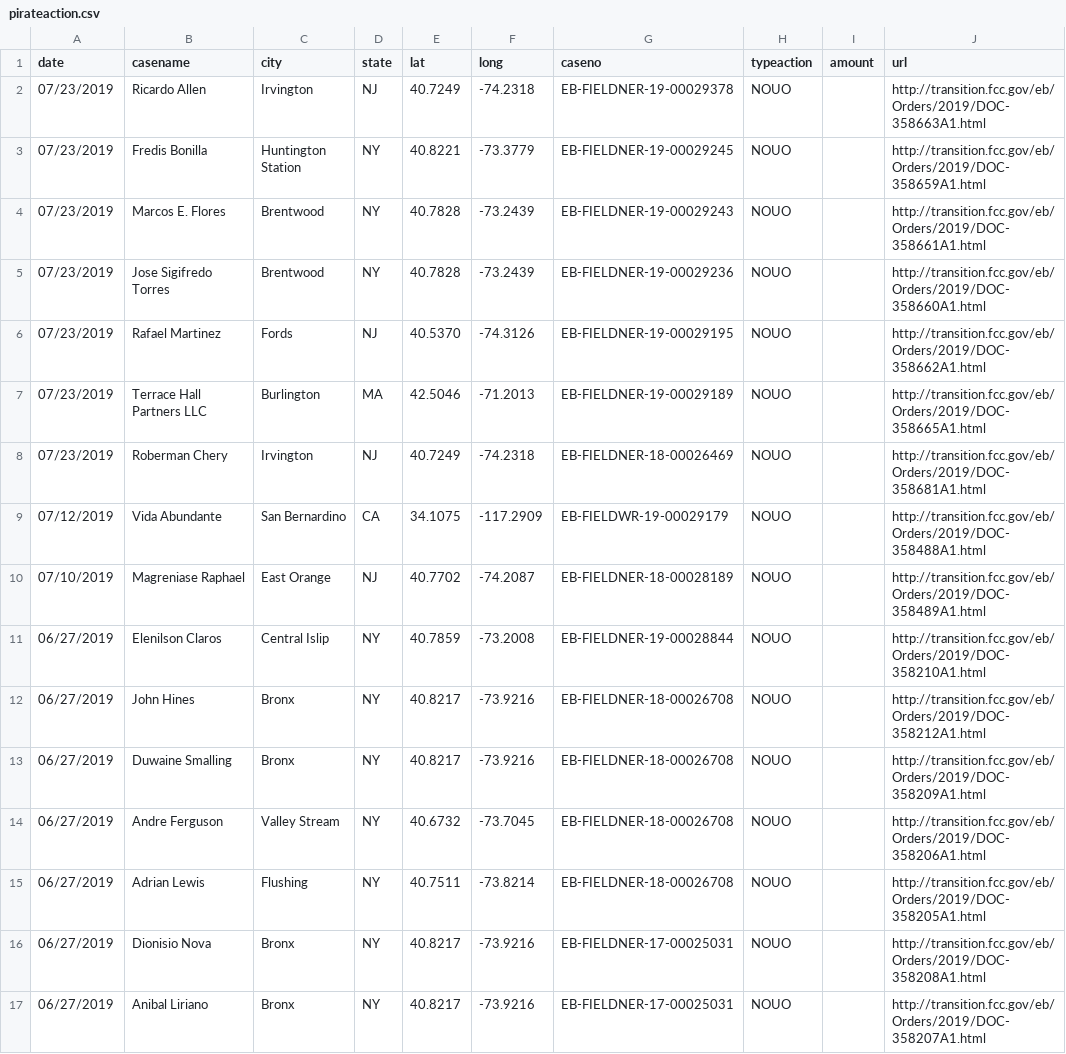
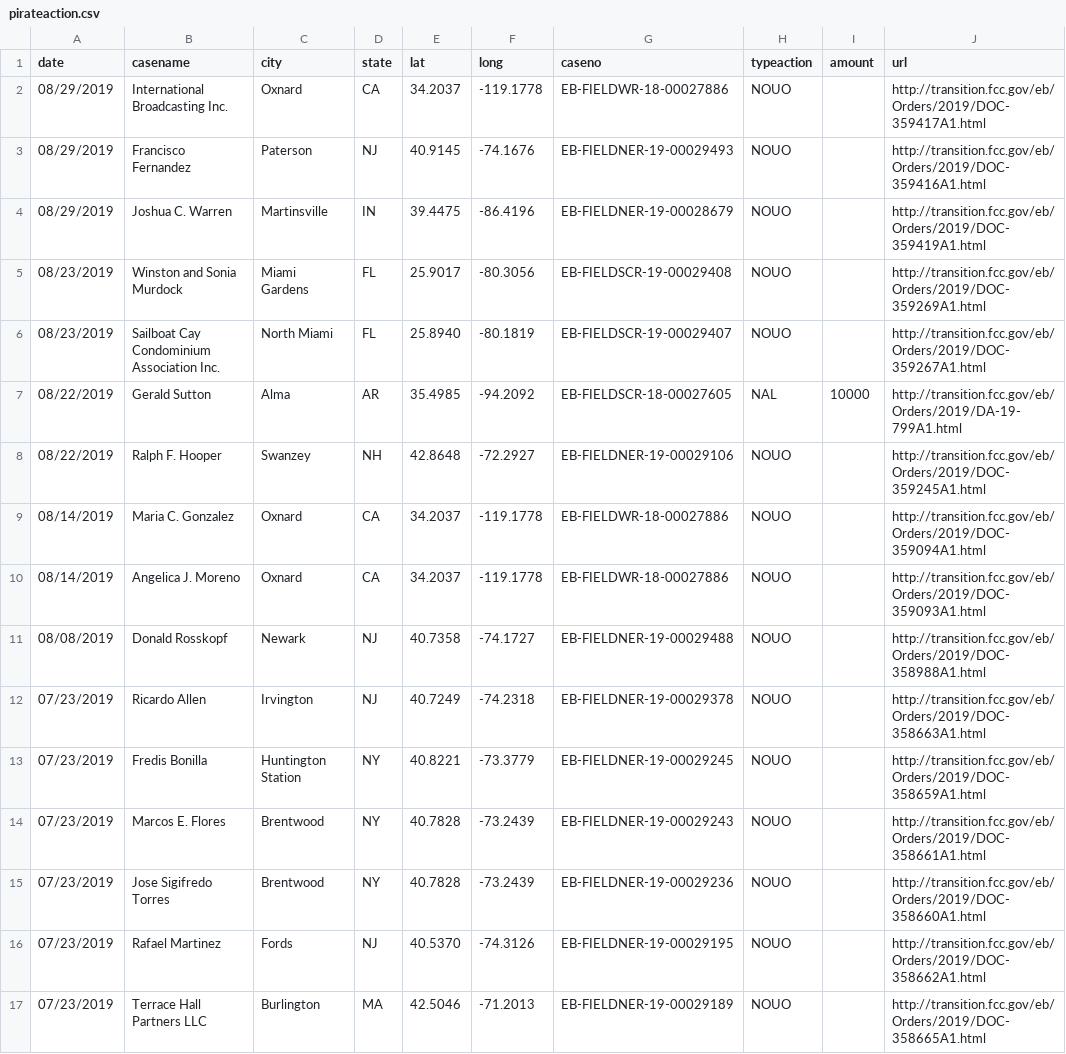
Before and after one commit to FCC/pirateaction2, a CSV file: data/pirateaction.csv, drawn as a sheet; only a part is shown; the shorter side is filled out with more unchanged rows.

Commit message:
update Sept

```diff
--- a/data/pirateaction.csv
+++ b/data/pirateaction.csv
@@ -1,2 +1,12 @@
 "date","casename","city","state","lat","long","caseno","typeaction","amount","url"
+08/29/2019,International Broadcasting Inc.,Oxnard,CA,34.2037,-119.1778,EB-FIELDWR-18-00027886,NOUO,,http://transition.fcc.gov/eb/Orders/2019/DOC-359417A1.html
+08/29/2019,Francisco Fernandez,Paterson,NJ,40.9145,-74.1676,EB-FIELDNER-19-00029493,NOUO,,http://transition.fcc.gov/eb/Orders/2019/DOC-359416A1.html
+08/29/2019,Joshua C. Warren,Martinsville,IN,39.4475,-86.4196,EB-FIELDNER-19-00028679,NOUO,,http://transition.fcc.gov/eb/Orders/2019/DOC-359419A1.html
+08/23/2019,Winston and Sonia Murdock,Miami Gardens,FL,25.9017,-80.3056,EB-FIELDSCR-19-00029408,NOUO,,http://transition.fcc.gov/eb/Orders/2019/DOC-359269A1.html
+08/23/2019,Sailboat Cay Condominium Association Inc.,North Miami,FL,25.8940,-80.1819,EB-FIELDSCR-19-00029407,NOUO,,http://transition.fcc.gov/eb/Orders/2019/DOC-359267A1.html
+08/22/2019,Gerald Sutton,Alma,AR,35.4985,-94.2092,EB-FIELDSCR-18-00027605,NAL,10000,http://transition.fcc.gov/eb/Orders/2019/DA-19-799A1.html
+08/22/2019,Ralph F. Hooper,Swanzey,NH,42.8648,-72.2927,EB-FIELDNER-19-00029106,NOUO,,http://transition.fcc.gov/eb/Orders/2019/DOC-359245A1.html
+08/14/2019,Maria C. Gonzalez,Oxnard,CA,34.2037,-119.1778,EB-FIELDWR-18-00027886,NOUO,,http://transition.fcc.gov/eb/Orders/2019/DOC-359094A1.html
+08/14/2019,Angelica J. Moreno,Oxnard,CA,34.2037,-119.1778,EB-FIELDWR-18-00027886,NOUO,,http://transition.fcc.gov/eb/Orders/2019/DOC-359093A1.html
+08/08/2019,Donald Rosskopf,Newark,NJ,40.7358,-74.1727,EB-FIELDNER-19-00029488,NOUO,,http://transition.fcc.gov/eb/Orders/2019/DOC-358988A1.html
 07/23/2019,Ricardo Allen,Irvington,NJ,40.7249,-74.2318,EB-FIELDNER-19-00029378,NOUO,,http://transition.fcc.gov/eb/Orders/2019/DOC-358663A1.html
```
